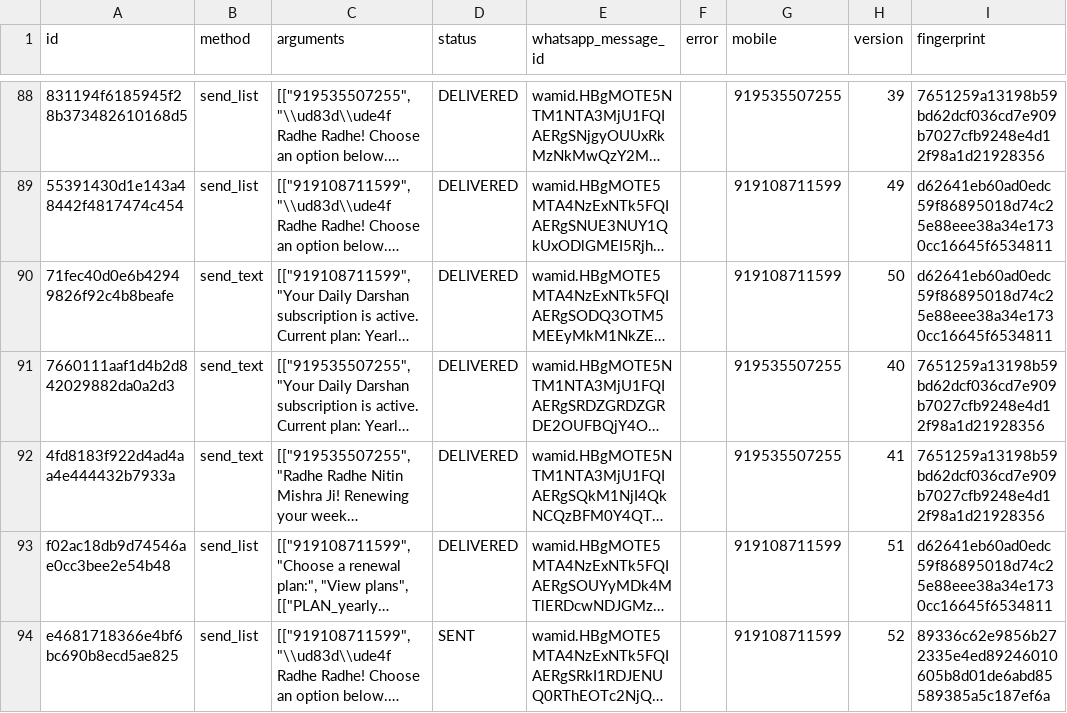
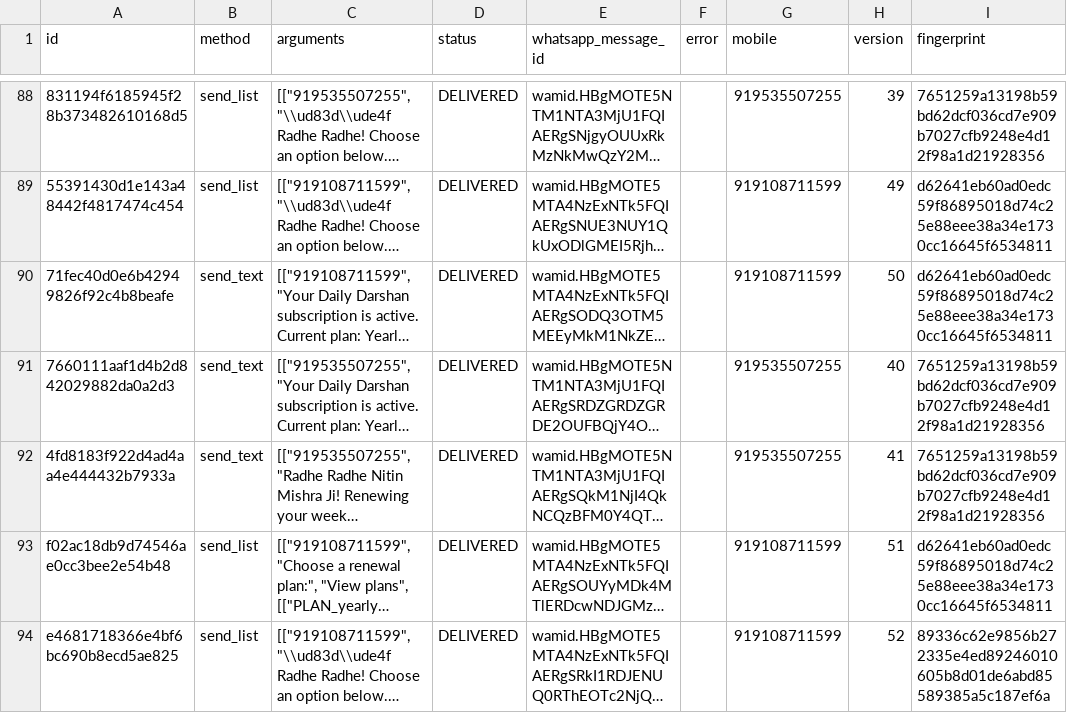
Before and after one commit to mishnit/daily-darshan, a CSV file: csv/reply_outbox.csv, drawn as a sheet; only a part is shown, gaps mark what is left out; long unchanged cells end in …; the diff names each change by its address in the sheet, - before the commit and + after, or states it on an @@ line.

```diff
--- a/csv/reply_outbox.csv
+++ b/csv/reply_outbox.csv
-D94 (status): SENT
+D94 (status): DELIVERED
```
Also changed, not shown: csv/message_statuses.csv.
